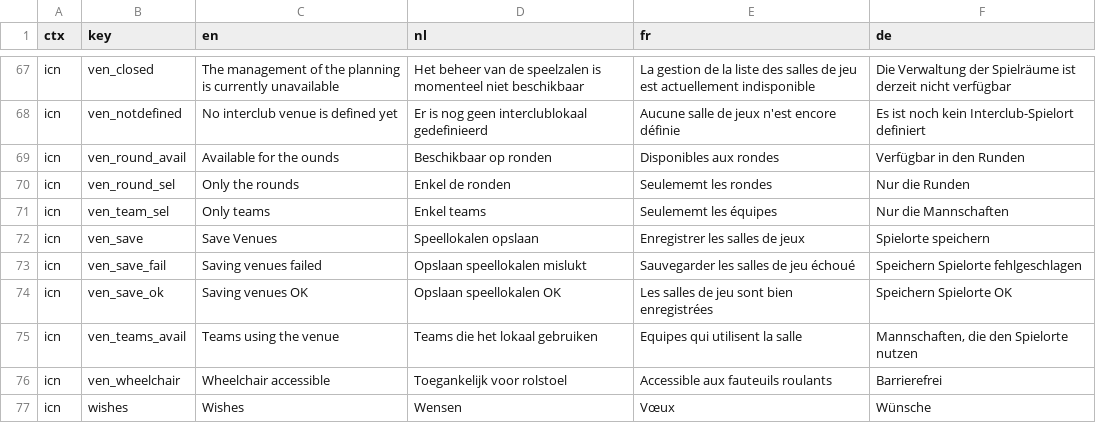
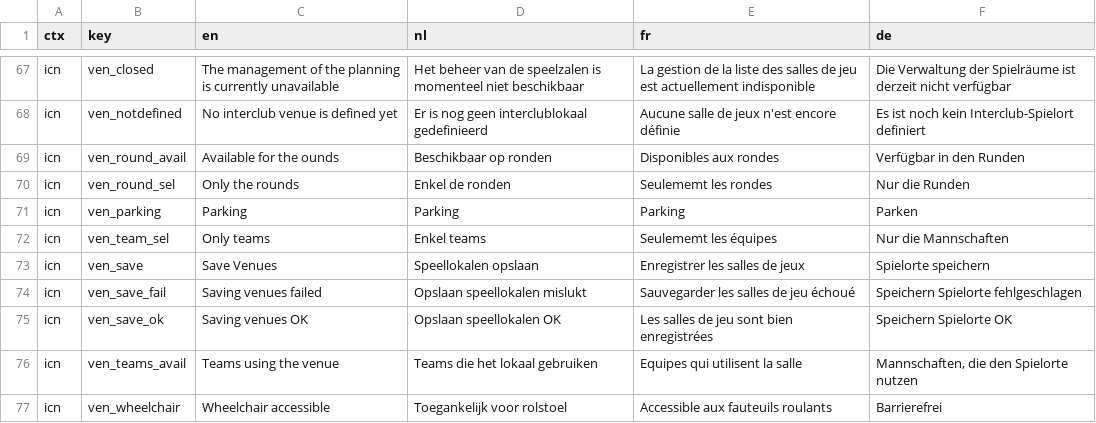
Before and after one commit to FRBE-KBSB-KSB/kbsb, a CSV file: shared/translations - kbsb.csv, drawn as a sheet; only a part is shown, gaps mark what is left out; the shorter side is filled out with more unchanged rows.

Commit message:
Feature/ic2627 (#75)
* added parking to venue
fixed path handling in i18n

```diff
--- a/shared/translations - kbsb.csv
+++ b/shared/translations - kbsb.csv
@@ -70,2 +70,3 @@ icn,ven_round_avail,Available for the ounds,Beschikbaar op ronden,Disponibles au
 icn,ven_round_sel,Only the rounds,Enkel de ronden,Seulememt les rondes,Nur die Runden
+icn,ven_parking,Parking,Parking,Parking,Parken
 icn,ven_team_sel,Only teams,Enkel teams,Seulememt les équipes,Nur die Mannschaften
```
Also changed, not shown: 11 other files.
